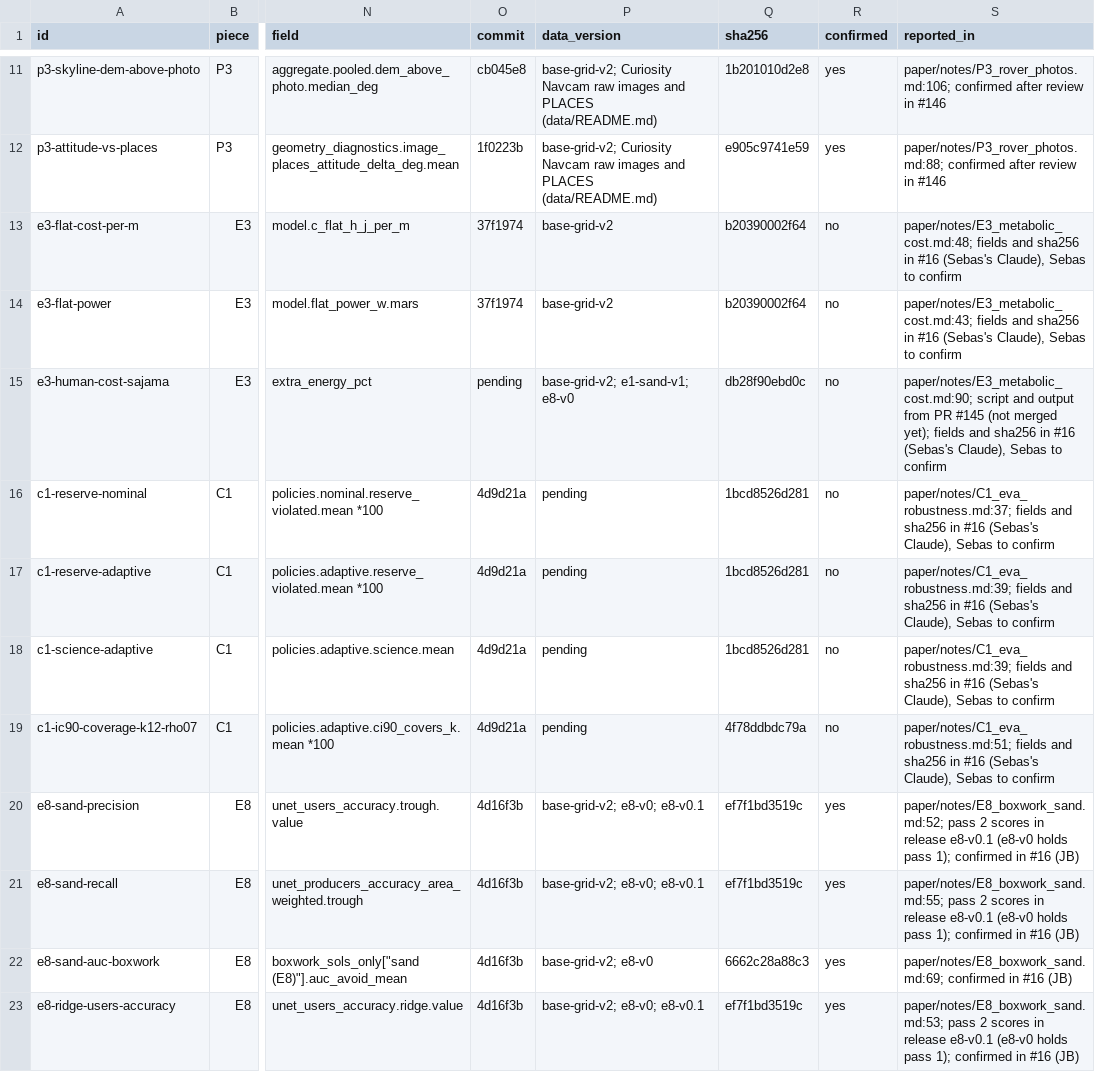
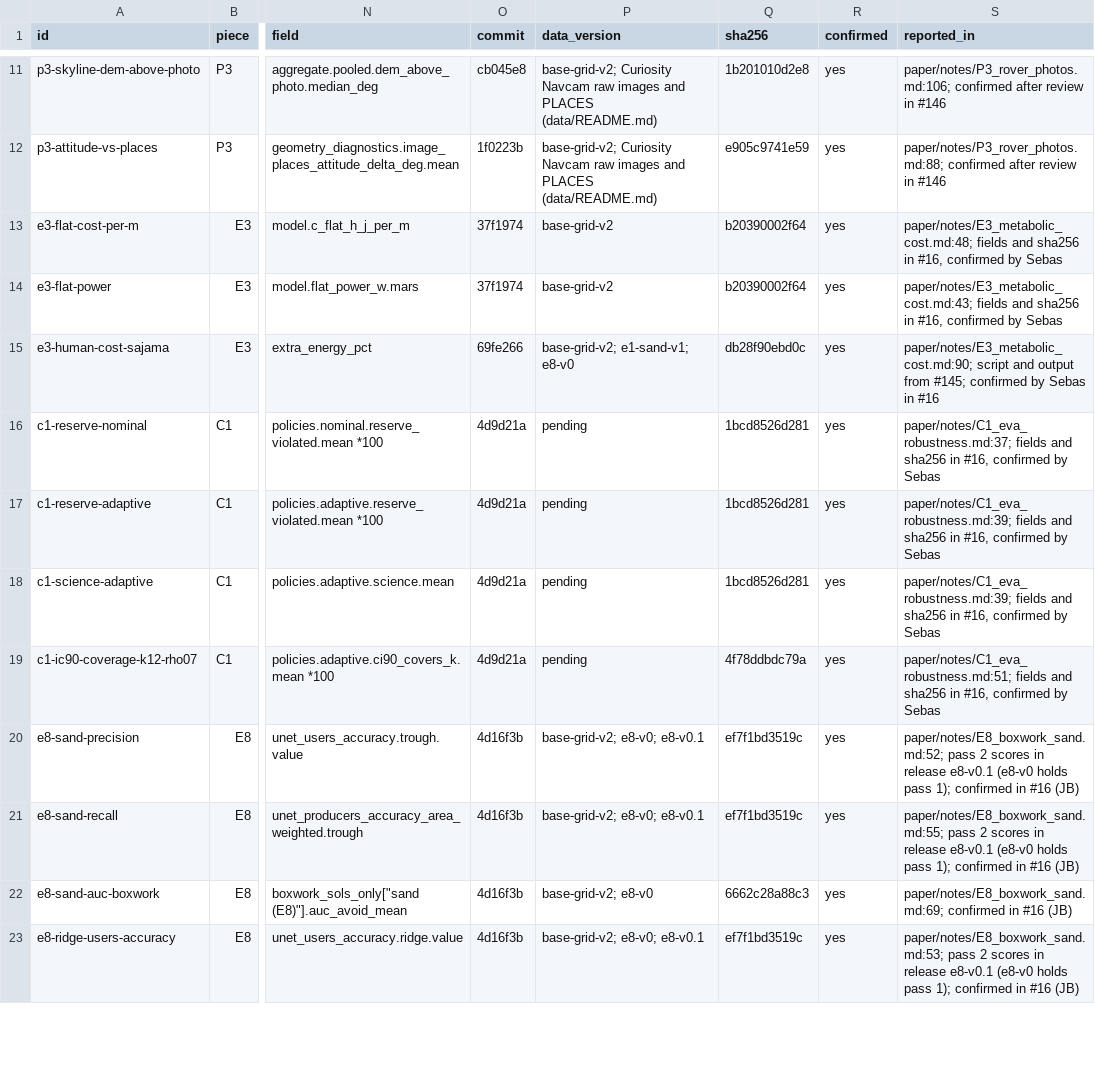
Before and after one commit to JuanCorredor2023/martian-map, a CSV file: results/registry.csv, drawn as a sheet; only a part is shown, gaps mark what is left out; the diff covers the shown part only; the diff names each change by its address in the sheet, - before the commit and + after, or states it on an @@ line.

```diff
--- a/results/registry.csv
+++ b/results/registry.csv
-R13:R19 (confirmed): no
+R13:R19 (confirmed): yes
-S13 (reported_in): …sha256 in #16 (Sebas's Claude), Sebas to confirm
+S13 (reported_in): …sha256 in #16, confirmed by Sebas
-S14 (reported_in): …sha256 in #16 (Sebas's Claude), Sebas to confirm
+S14 (reported_in): …sha256 in #16, confirmed by Sebas
-O15 (commit): pending
+O15 (commit): 69fe266
-S15 (reported_in): …output from PR #145 (not merged yet); fields and sha256 in #16 (Sebas's Claude), Sebas to confirm
+S15 (reported_in): …output from #145; confirmed by Sebas in #16
-S16 (reported_in): …sha256 in #16 (Sebas's Claude), Sebas to confirm
+S16 (reported_in): …sha256 in #16, confirmed by Sebas
-S17:S18 (reported_in): …sha256 in #16 (Sebas's Claude), Sebas to confirm
+S17:S18 (reported_in): …sha256 in #16, confirmed by Sebas
-S19 (reported_in): …sha256 in #16 (Sebas's Claude), Sebas to confirm
+S19 (reported_in): …sha256 in #16, confirmed by Sebas
```
Also changed, not shown: 9 edited cells elsewhere in this file, 1 other file.
